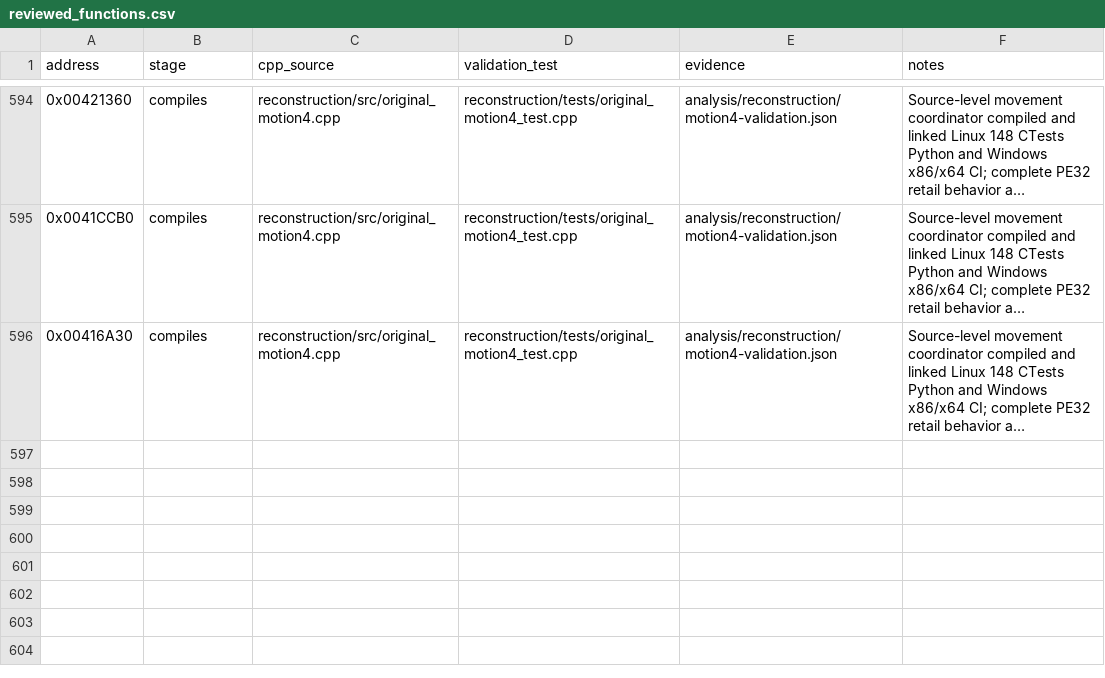
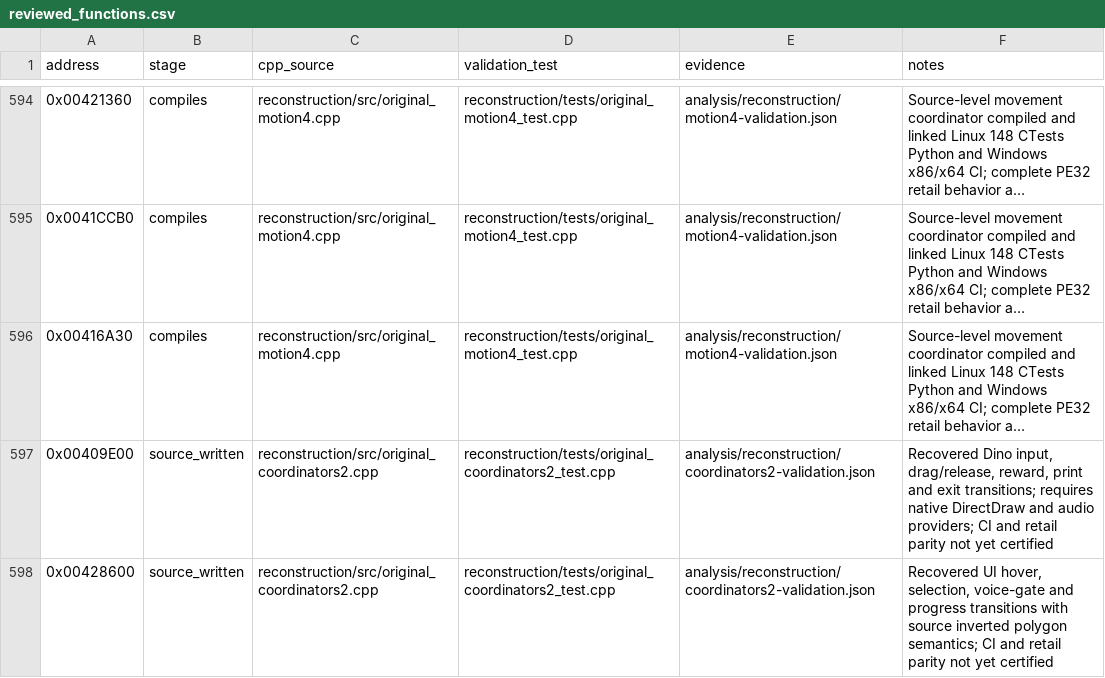
Before and after one commit to lizardpeter/btb-reverse, a CSV file: analysis/reconstruction/reviewed_functions.csv, drawn as a sheet; only a part is shown, gaps mark what is left out; long unchanged cells end in …; the diff names each change by its address in the sheet, - before the commit and + after, or states it on an @@ line.

Commit message:
Track two reconstructed entry points as source-written pending cross-platform CI

```diff
--- a/analysis/reconstruction/reviewed_functions.csv
+++ b/analysis/reconstruction/reviewed_functions.csv
+row 597: 0x00409E00 | source_written | reconstruction/src/original_coordinators2.cpp | reconstruction/tests/original_coordinators2_test.cpp | analysis/reconstruction/coordinators2-validation.json | Recovered Dino input, drag/release, reward, print and exit transitions; requires native DirectDraw and audio providers; CI and retail parity not yet certified
+row 598: 0x00428600 | source_written | reconstruction/src/original_coordinators2.cpp | reconstruction/tests/original_coordinators2_test.cpp | analysis/reconstruction/coordinators2-validation.json | Recovered UI hover, selection, voice-gate and progress transitions with source inverted polygon semantics; CI and retail parity not yet certified
```
